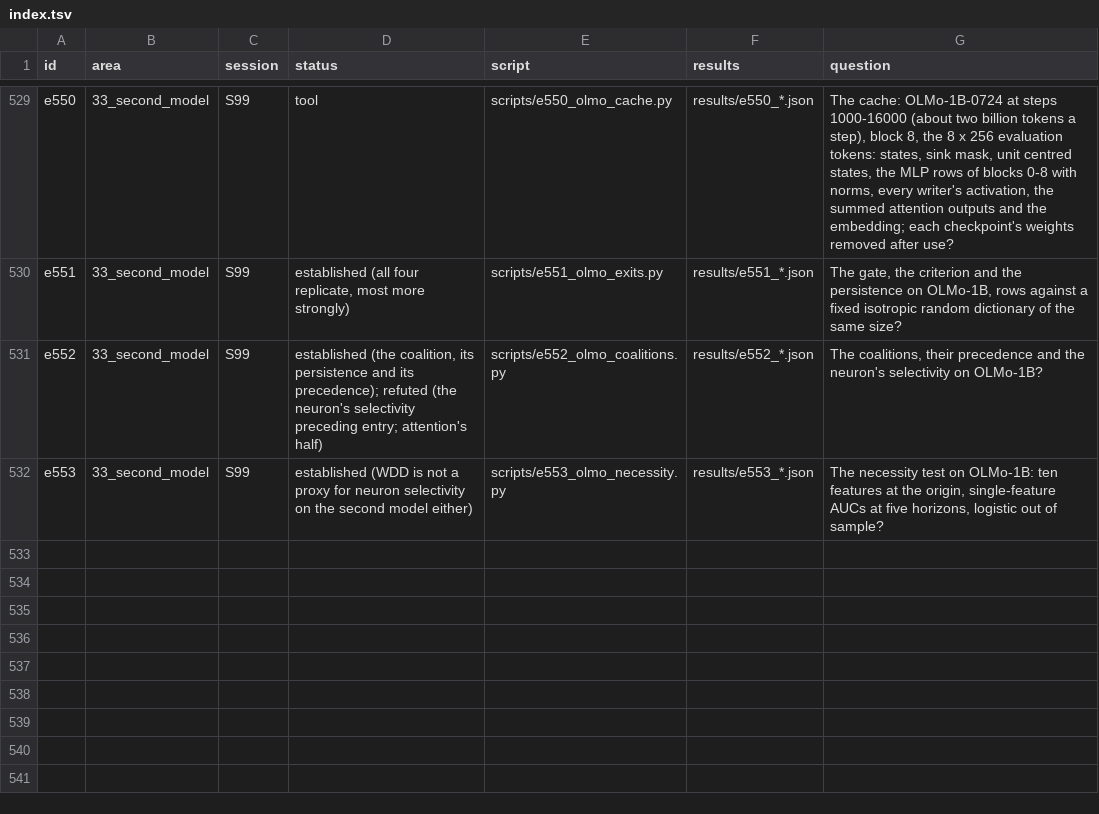
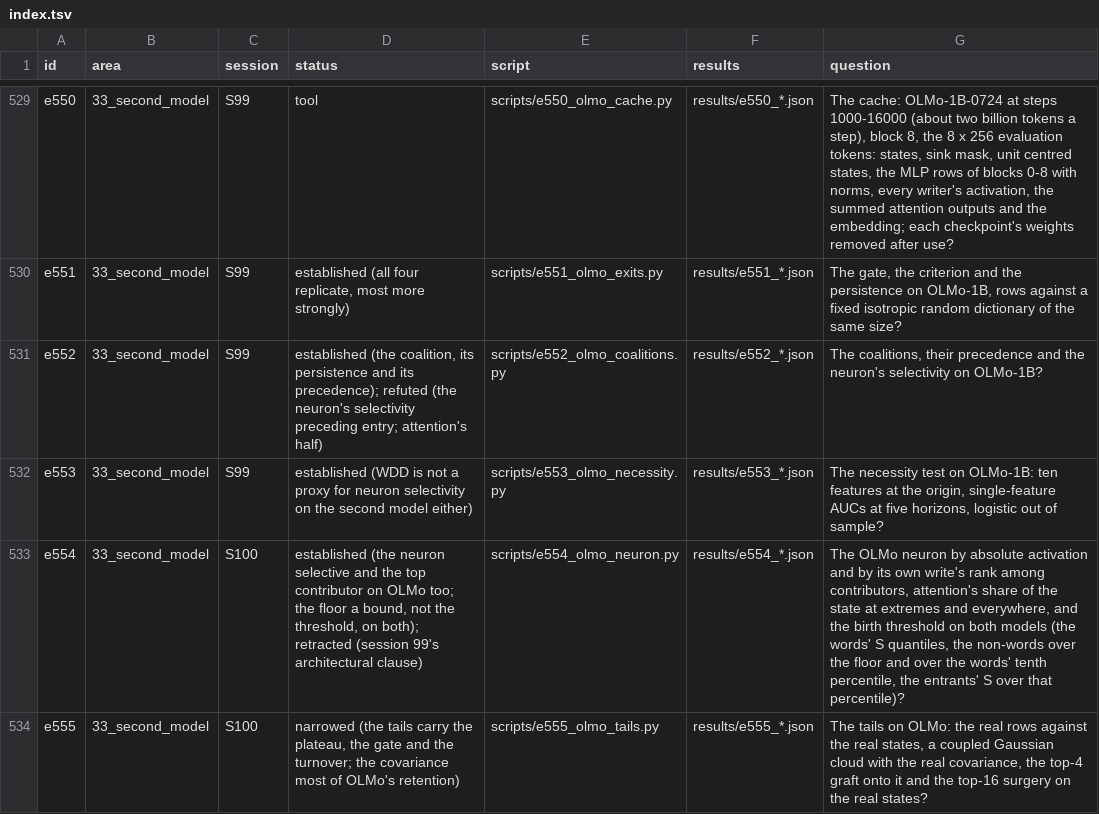
Before and after one commit to sunmoonron/wdd-descendants, a TSV file: docs/atlas/index.tsv, drawn as a sheet; only a part is shown, gaps mark what is left out; the diff names each change by its address in the sheet, - before the commit and + after, or states it on an @@ line.

```diff
--- a/docs/atlas/index.tsv
+++ b/docs/atlas/index.tsv
+row 533: e554 | 33_second_model | S100 | established (the neuron selective and the top contributor on OLMo too; the floor a bound, not the threshold, on both); retracted (session 99's architectural clause) | scripts/e554_olmo_neuron.py | results/e554_*.json | The OLMo neuron by absolute activation and by its own write's rank among contributors, attention's share of the state at extremes and everywhere, and the birth threshold on both models (the words' S quantiles, the non-words over the floor and over the words' tenth percentile, the entrants' S over that percentile)?
+row 534: e555 | 33_second_model | S100 | narrowed (the tails carry the plateau, the gate and the turnover; the covariance most of OLMo's retention) | scripts/e555_olmo_tails.py | results/e555_*.json | The tails on OLMo: the real rows against the real states, a coupled Gaussian cloud with the real covariance, the top-4 graft onto it and the top-16 surgery on the real states?
```
Also changed, not shown: 16 other files.
